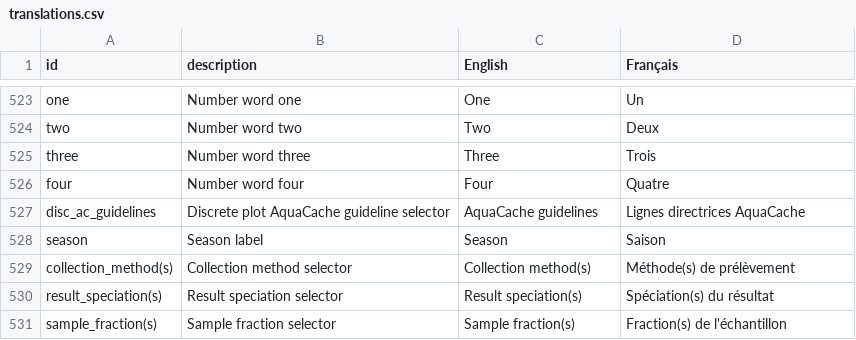
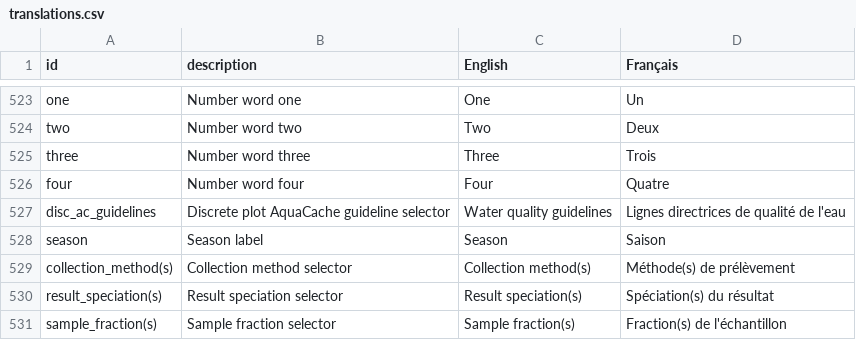
Before and after one commit to YukonWRB/YGwater, a CSV file: data-raw/translations.csv, drawn as a sheet; only a part is shown, gaps mark what is left out.

```diff
--- a/data-raw/translations.csv
+++ b/data-raw/translations.csv
@@ -526,3 +526,3 @@ three,Number word three,Three,Trois
 four,Number word four,Four,Quatre
-disc_ac_guidelines,Discrete plot AquaCache guideline selector,AquaCache guidelines,Lignes directrices AquaCache
+disc_ac_guidelines,Discrete plot AquaCache guideline selector,Water quality guidelines,Lignes directrices de qualité de l'eau
 season,Season label,Season,Saison
```
Also changed, not shown: 9 other files.
